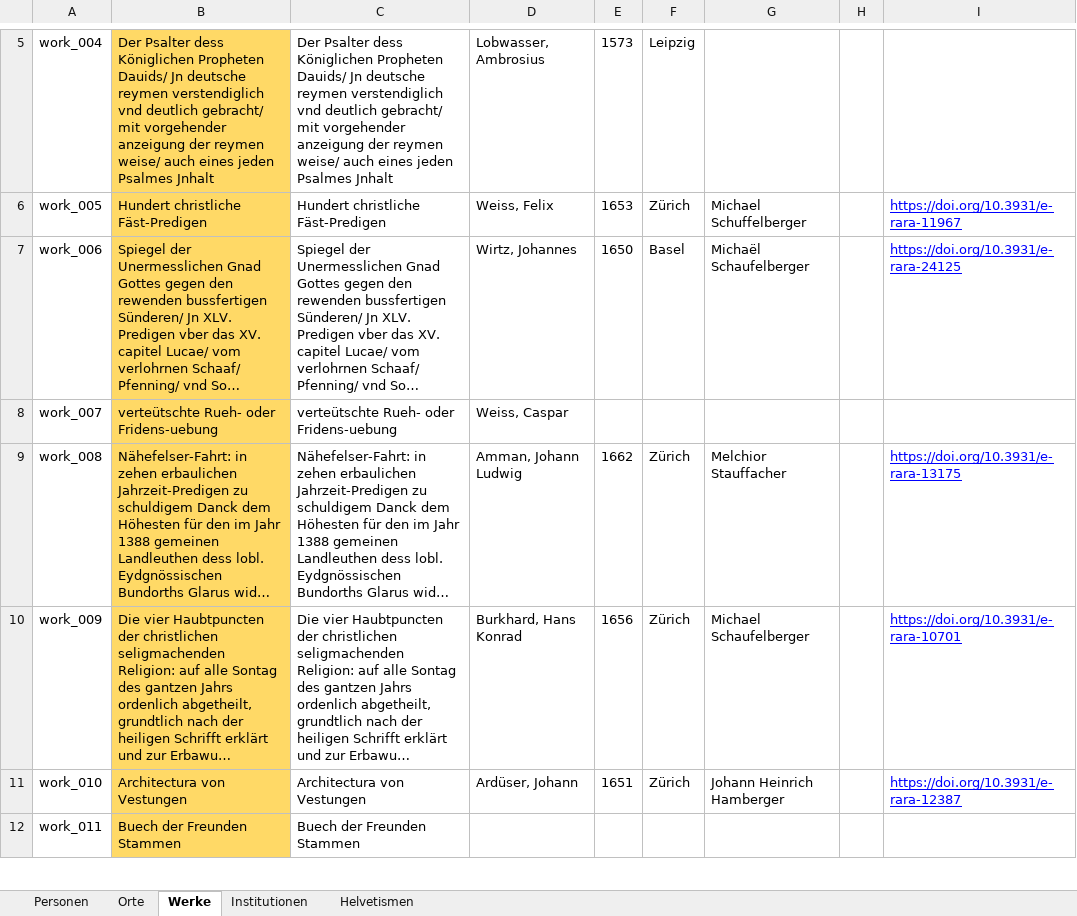
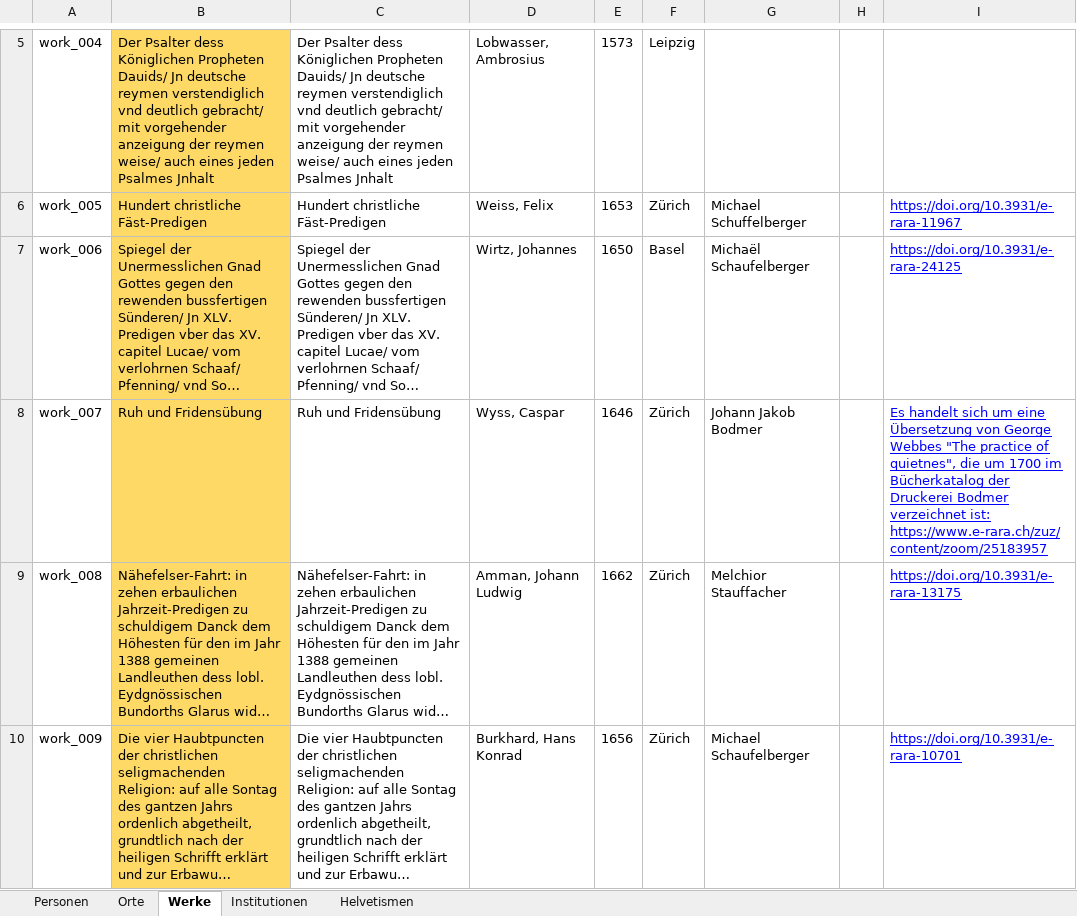
Before and after one commit to DHBern/simler_data, an Excel workbook: gsheet/xlsx/entities.xlsx, sheet Werke, drawn as a sheet; only a part is shown, gaps mark what is left out; the shorter side is filled out with more unchanged rows; long unchanged cells end in …; values as stored, in another font and other column widths than the file's, no borders; charts and pictures and table styles not drawn; the diff names each change by its address in the sheet, - before the commit and + after, or states it on an @@ line.

```diff
--- a/gsheet/xlsx/entities.xlsx (sheet Werke)
+++ b/gsheet/xlsx/entities.xlsx (sheet Werke)
-B8: verteütschte Rueh- oder Fridens-uebung
+B8: Ruh und Fridensübung
-C8: verteütschte Rueh- oder Fridens-uebung
+C8: Ruh und Fridensübung
-D8: Weiss, Caspar
+D8: Wyss, Caspar
-E8: (empty)
+E8: 1646
-F8: (empty)
+F8: Zürich
-G8: (empty)
+G8: Johann Jakob Bodmer
-I8: (empty)
+I8: Es handelt sich um eine Übersetzung von George Webbes "The practice of quietnes", die um 1700 im Bücherkatalog der Druckerei Bodmer verzeichnet ist: https://www.e-rara.ch/zuz/content/zoom/25183957
```
Also changed, not shown: sheet Personen.
